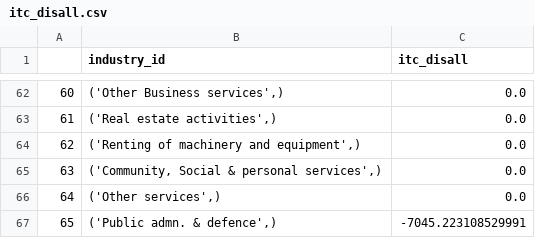
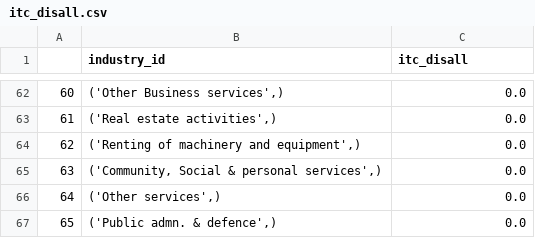
Before and after one commit to Revenue-Academy/VAT-Gap-Model, a CSV file: Output_csv/itc_disall.csv, drawn as a sheet; only a part is shown, gaps mark what is left out; the diff covers the shown part only.

```diff
--- a/Output_csv/itc_disall.csv
+++ b/Output_csv/itc_disall.csv
@@ -66,2 +66,2 @@
 64,"('Other services',)",0.0
-65,"('Public admn. & defence',)",-7045.223108529991
+65,"('Public admn. & defence',)",0.0
```
Also changed, not shown: 39 edited cells elsewhere in this file, Output_csv/dom_supply.csv, Output_csv/exempt_ind.csv, 5 other files.
